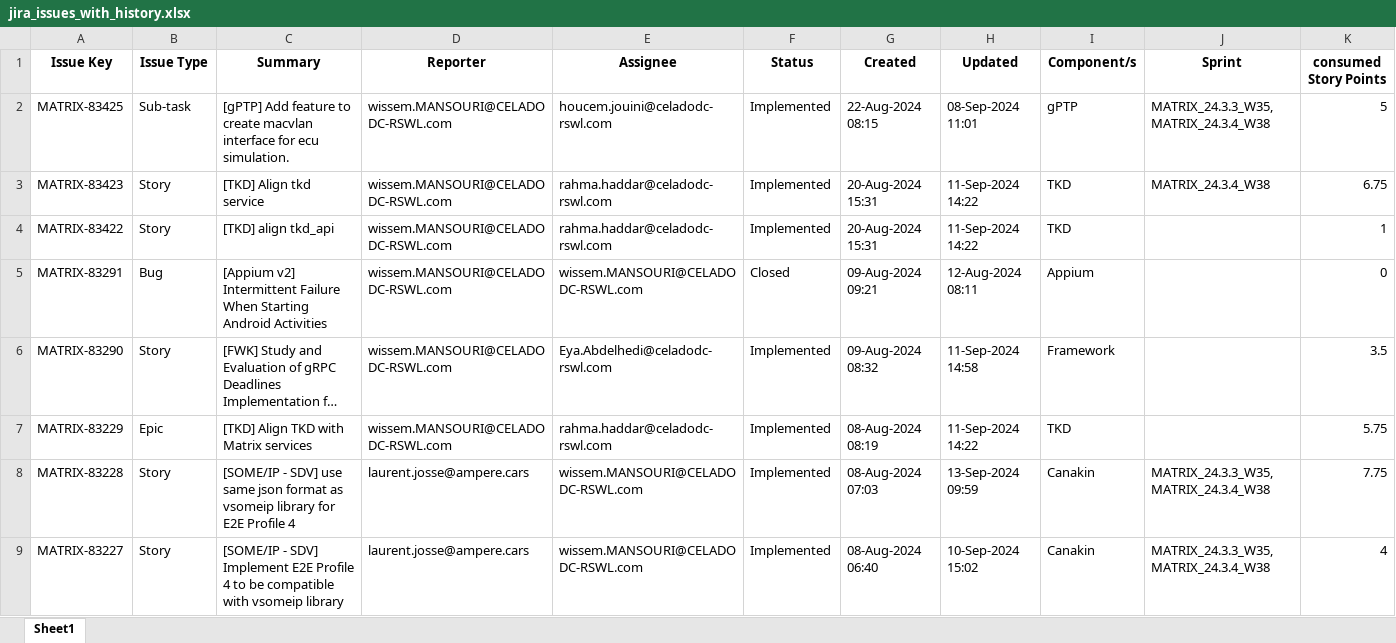
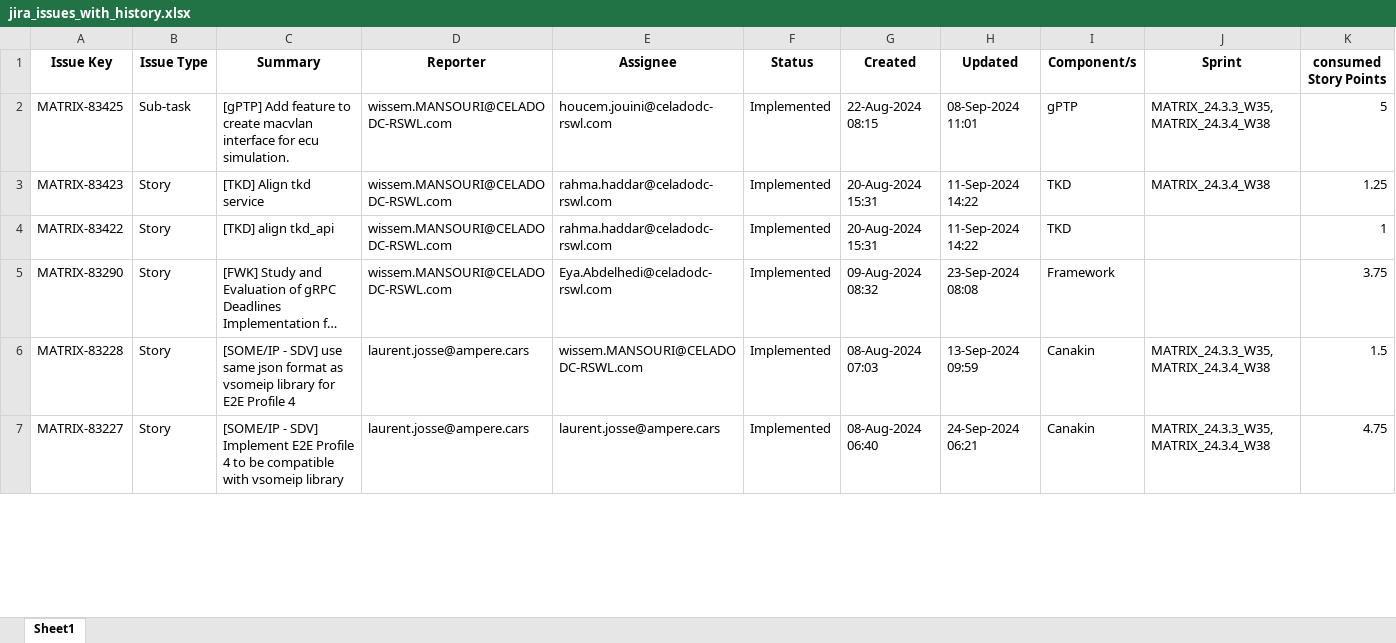
Before and after one commit to bahaeddine20/StageJan2024Tools-SupportWebSite, an Excel workbook: ApiJiracode/jira_issues_with_history.xlsx, sheet Sheet1, drawn as a sheet; only a part is shown; long unchanged cells end in …; values as stored, in another font and other column widths than the file's, no borders; removed rows and columns are numbered as before the commit, all else as after; the diff covers the shown part only; the diff names each change by its address in the sheet, - before the commit and + after, or states it on an @@ line.

```diff
--- a/ApiJiracode/jira_issues_with_history.xlsx (sheet Sheet1)
+++ b/ApiJiracode/jira_issues_with_history.xlsx (sheet Sheet1)
-K3 (consumed Story Points): 6.75
+K3 (consumed Story Points): 1.25
-row 5: MATRIX-83291 | Bug | [Appium v2] Intermittent Failure When Starting Android Activities | wissem.MANSOURI@CELADODC-RSWL.com | wissem.MANSOURI@CELADODC-RSWL.com | Closed | 09-Aug-2024 09:21 | 12-Aug-2024 08:11 | Appium |  | 0
-H5 (Updated): 11-Sep-2024 14:58
+H5 (Updated): 23-Sep-2024 08:08
-K5 (consumed Story Points): 3.5
+K5 (consumed Story Points): 3.75
-row 7: MATRIX-83229 | Epic | [TKD] Align TKD with Matrix services | wissem.MANSOURI@CELADODC-RSWL.com | rahma.haddar@celadodc-rswl.com | Implemented | 08-Aug-2024 08:19 | 11-Sep-2024 14:22 | TKD |  | 5.75
-K6 (consumed Story Points): 7.75
+K6 (consumed Story Points): 1.5
-E7 (Assignee): wissem.MANSOURI@CELADODC-RSWL.com
+E7 (Assignee): laurent.josse@ampere.cars
-H7 (Updated): 10-Sep-2024 15:02
+H7 (Updated): 24-Sep-2024 06:21
-K7 (consumed Story Points): 4
+K7 (consumed Story Points): 4.75
```
Also changed, not shown: 30 removed rows and 26 edited cells elsewhere in this sheet, 44 other files.
